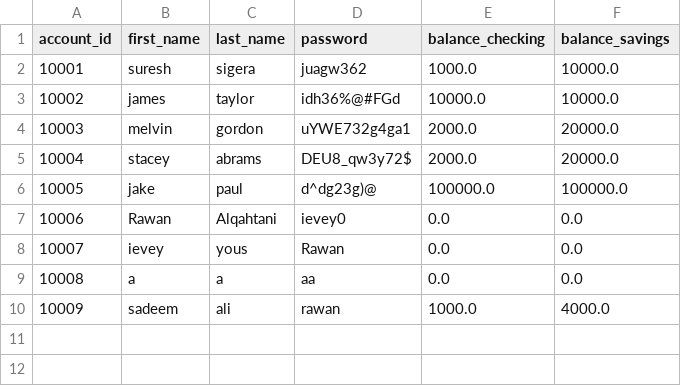
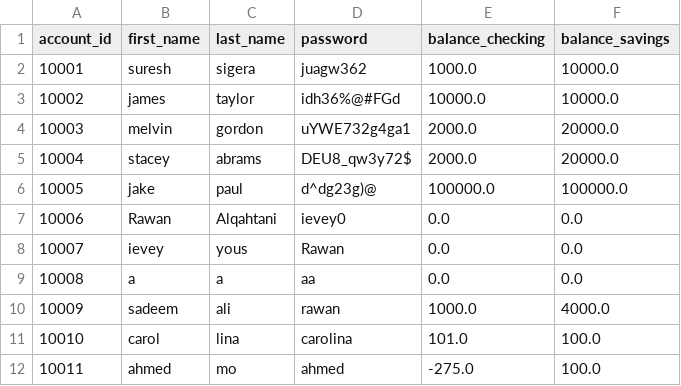
Before and after one commit to Rawan0102/python_bank_app, a CSV file: project/bank.csv, drawn as a sheet; the diff names each change by its address in the sheet, - before the commit and + after, or states it on an @@ line.

```diff
--- a/project/bank.csv
+++ b/project/bank.csv
+row 11: 10010 | carol | lina | carolina | 101.0 | 100.0
+row 12: 10011 | ahmed | mo | ahmed | -275.0 | 100.0
```
Also changed, not shown: 1 other file.
